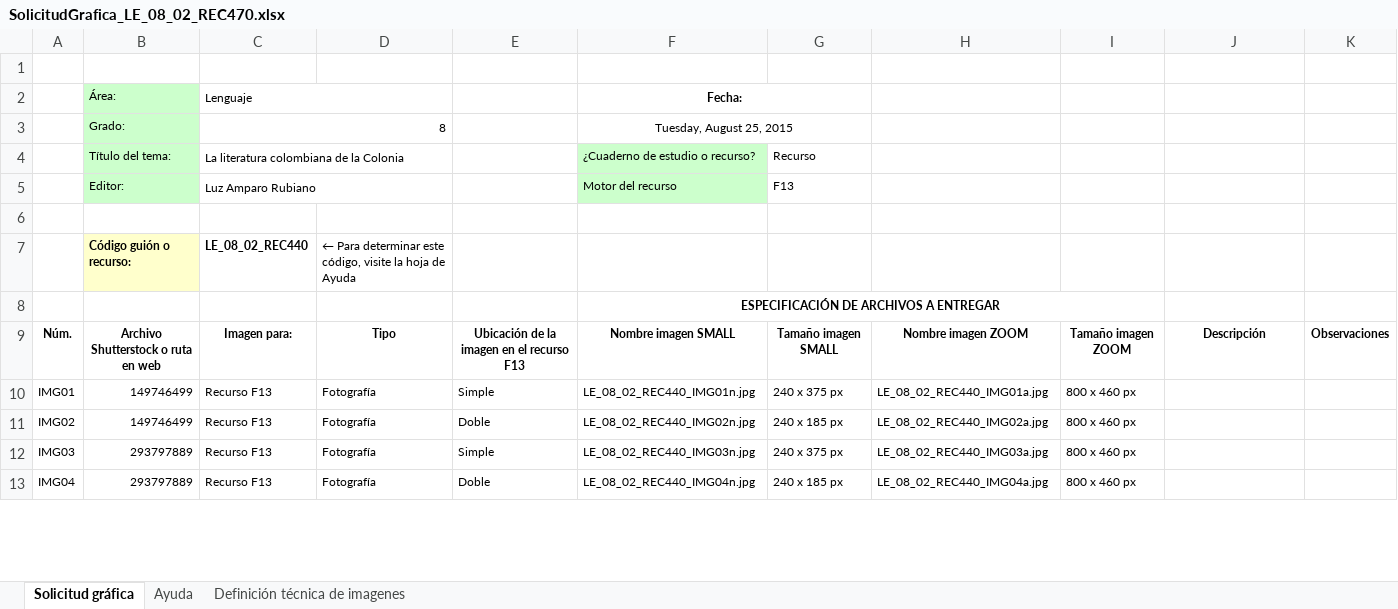
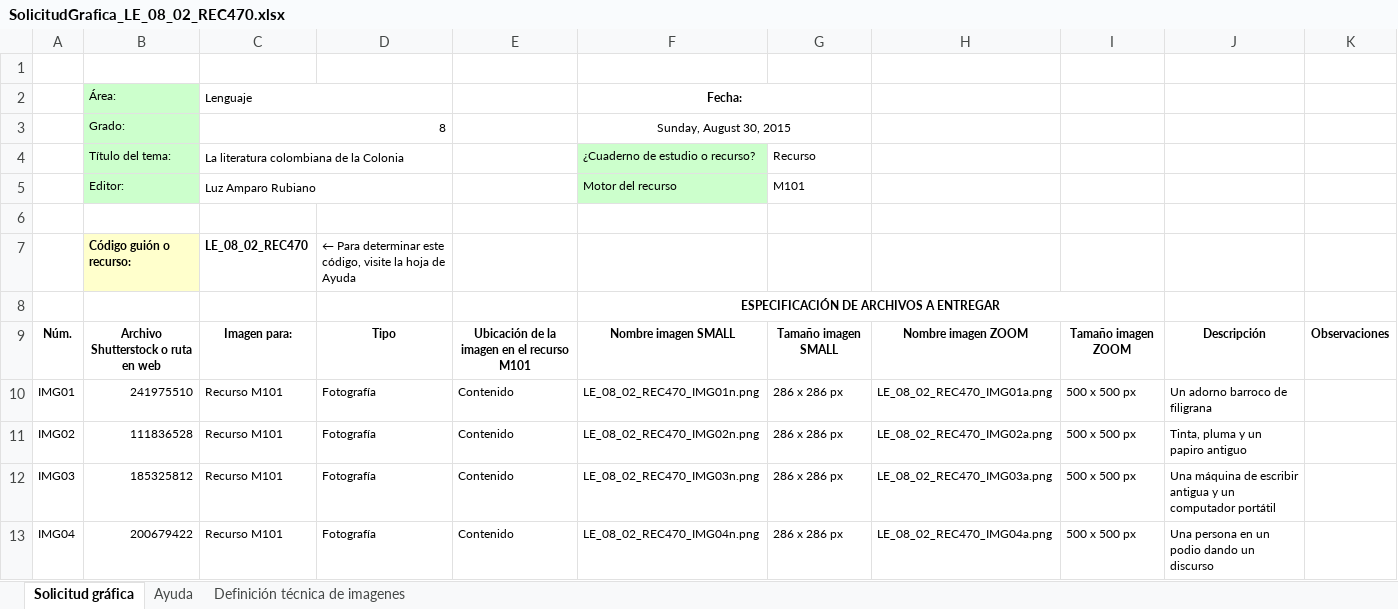
Before and after one commit to AulaPlanetaColombia/Lenguaje, an Excel workbook: fuentes/contenidos/grado08/guion02/SolicitudGrafica_LE_08_02_REC470.xlsx, sheet Solicitud gráfica, drawn as a sheet; only a part is shown; values as stored, in another font and other column widths than the file's, no borders; conditional formats not drawn; the diff covers the shown part only; the diff names each change by its address in the sheet, - before the commit and + after, or states it on an @@ line.

Commit message:
Actualización de solicitud REC470

```diff
--- a/fuentes/contenidos/grado08/guion02/SolicitudGrafica_LE_08_02_REC470.xlsx (sheet Solicitud gráfica)
+++ b/fuentes/contenidos/grado08/guion02/SolicitudGrafica_LE_08_02_REC470.xlsx (sheet Solicitud gráfica)
-F3: Tuesday, August 25, 2015
+F3: Sunday, August 30, 2015
-G5: F13
+G5: M101
-C7: LE_08_02_REC440
+C7: LE_08_02_REC470
-E9: Ubicación de la imagen en el recurso F13
+E9: Ubicación de la imagen en el recurso M101
-B10: 149746499
+B10: 241975510
-C10:C13: Recurso F13
+C10:C13: Recurso M101
-E10: Simple
+E10: Contenido
-F10: LE_08_02_REC440_IMG01n.jpg
+F10: LE_08_02_REC470_IMG01n.png
-G10: 240 x 375 px
+G10: 286 x 286 px
-H10: LE_08_02_REC440_IMG01a.jpg
+H10: LE_08_02_REC470_IMG01a.png
-I10:I13: 800 x 460 px
+I10:I13: 500 x 500 px
-J10: (empty)
+J10: Un adorno barroco de filigrana
-B11: 149746499
+B11: 111836528
-E11: Doble
+E11: Contenido
-F11: LE_08_02_REC440_IMG02n.jpg
+F11: LE_08_02_REC470_IMG02n.png
-G11: 240 x 185 px
+G11: 286 x 286 px
-H11: LE_08_02_REC440_IMG02a.jpg
+H11: LE_08_02_REC470_IMG02a.png
-J11: (empty)
+J11: Tinta, pluma y un papiro antiguo
-B12: 293797889
+B12: 185325812
-E12: Simple
+E12: Contenido
-F12: LE_08_02_REC440_IMG03n.jpg
+F12: LE_08_02_REC470_IMG03n.png
-G12: 240 x 375 px
+G12: 286 x 286 px
-H12: LE_08_02_REC440_IMG03a.jpg
+H12: LE_08_02_REC470_IMG03a.png
-J12: (empty)
+J12: Una máquina de escribir antigua y un computador portátil
-B13: 293797889
+B13: 200679422
-E13: Doble
+E13: Contenido
-F13: LE_08_02_REC440_IMG04n.jpg
+F13: LE_08_02_REC470_IMG04n.png
-G13: 240 x 185 px
+G13: 286 x 286 px
-H13: LE_08_02_REC440_IMG04a.jpg
+H13: LE_08_02_REC470_IMG04a.png
-J13: (empty)
+J13: Una persona en un podio dando un discurso
```
Also changed, not shown: 4 removed rows and 34 edited cells elsewhere in this sheet, hidden cells.
